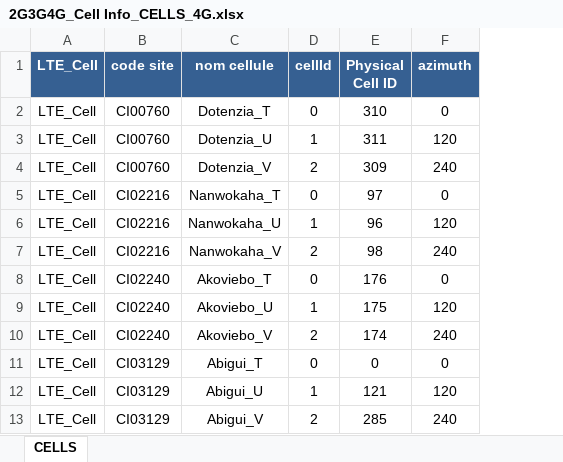
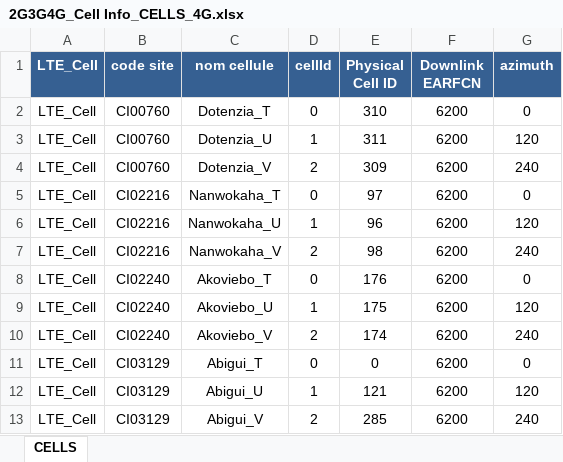
Before and after one commit to GIZETZ/excel-manager, an Excel workbook: network_excel_transformer/output/2G3G4G_Cell Info_CELLS_4G.xlsx, sheet CELLS, drawn as a sheet; only a part is shown; values as stored, in another font and other column widths than the file's, no borders; the diff names each change by its address in the sheet, - before the commit and + after, or states it on an @@ line.

```diff
--- a/network_excel_transformer/output/2G3G4G_Cell Info_CELLS_4G.xlsx (sheet CELLS)
+++ b/network_excel_transformer/output/2G3G4G_Cell Info_CELLS_4G.xlsx (sheet CELLS)
+column F (Downlink EARFCN), rows 2-13: all 6200
```
Also changed, not shown: network_excel_transformer/output/2G3G4G_Cell Info_CELLS_2G.xlsx, network_excel_transformer/output/2G3G4G_Cell Info_SITES_2G.xlsx, 2 other files.
